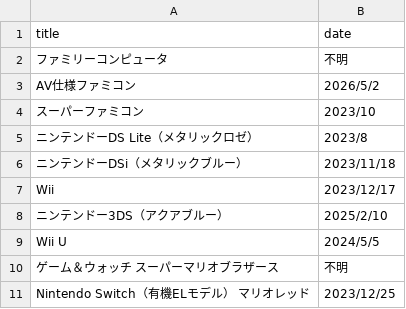
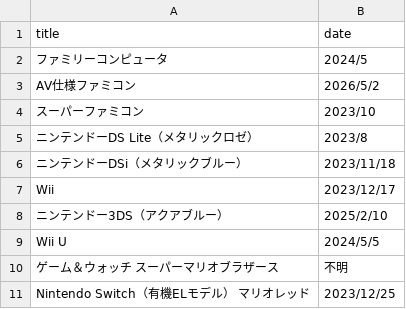
Before and after one commit to yukidama-yoshi/yukidama-yoshi.github.io, a CSV file: gamecollection/hardwares.csv, drawn as a sheet.

Commit message:
Update hardwares.csv

```diff
--- a/gamecollection/hardwares.csv
+++ b/gamecollection/hardwares.csv
@@ -1,3 +1,3 @@
 title,date
-ファミリーコンピュータ,不明
+ファミリーコンピュータ,2024/5
 AV仕様ファミコン,2026/5/2
```
